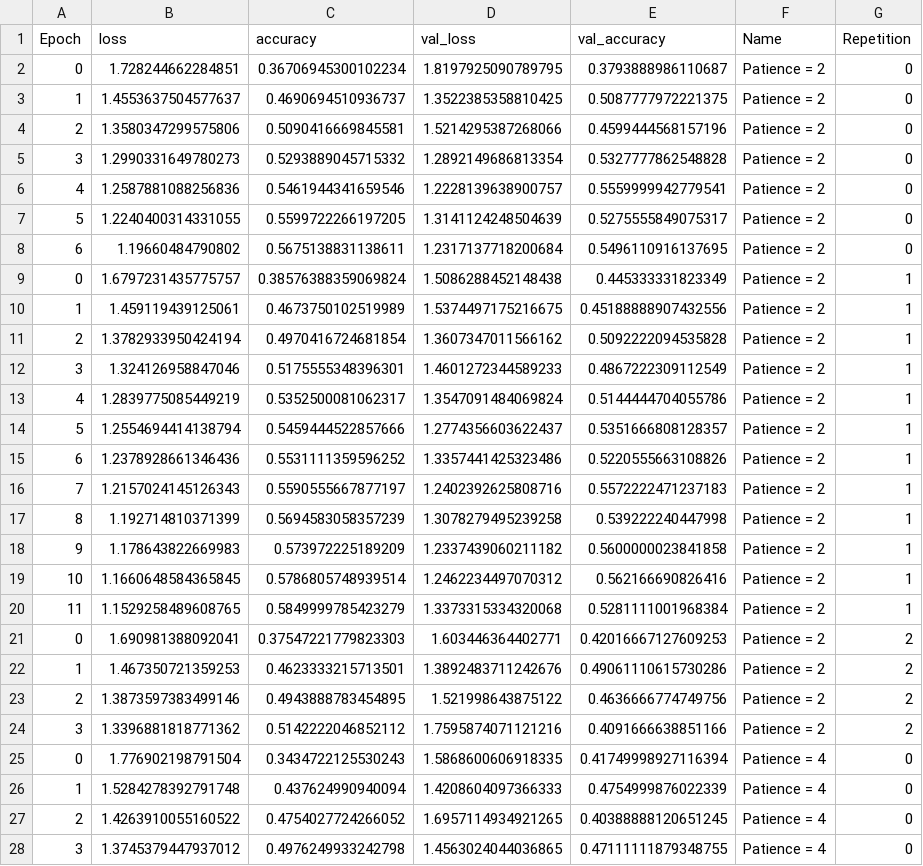
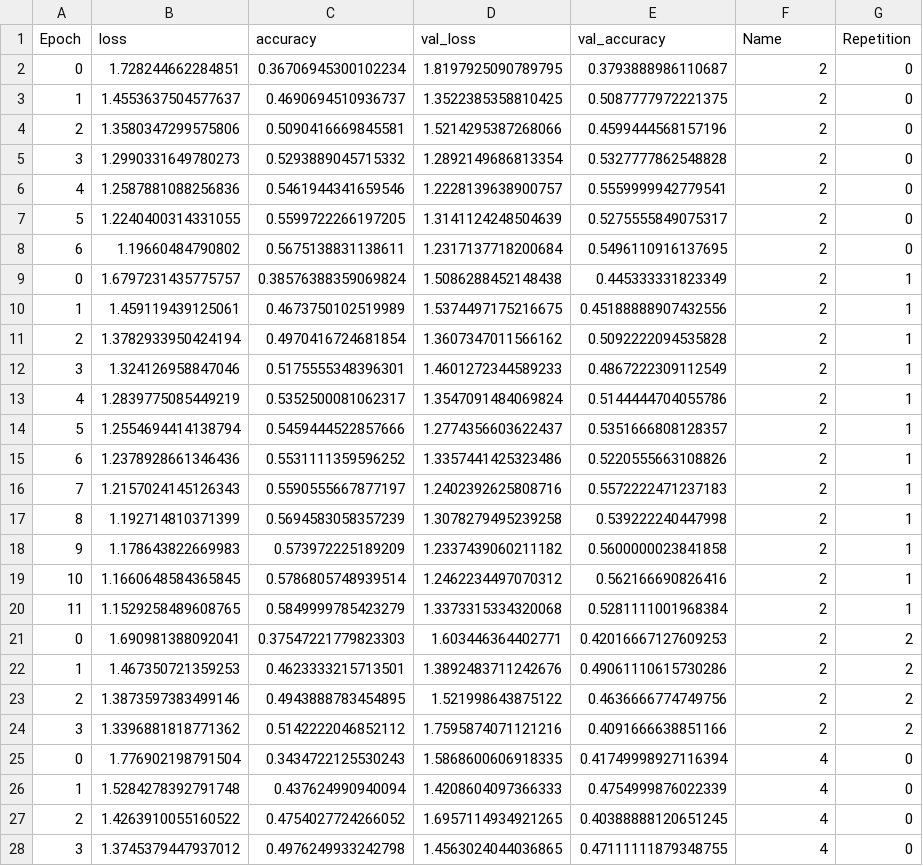
Before and after one commit to zakrzewow/DeepLearning2024, a CSV file: project1/results/experiment14_results.csv, drawn as a sheet; only a part is shown; the diff covers the shown part only.

```diff
--- a/project1/results/experiment14_results.csv
+++ b/project1/results/experiment14_results.csv
@@ -1,28 +1,28 @@
 Epoch,loss,accuracy,val_loss,val_accuracy,Name,Repetition
-0,1.728244662284851,0.36706945300102234,1.8197925090789795,0.3793888986110687,Patience = 2,0
-1,1.4553637504577637,0.4690694510936737,1.3522385358810425,0.5087777972221375,Patience = 2,0
-2,1.3580347299575806,0.5090416669845581,1.5214295387268066,0.4599444568157196,Patience = 2,0
-3,1.2990331649780273,0.5293889045715332,1.2892149686813354,0.5327777862548828,Patience = 2,0
-4,1.2587881088256836,0.5461944341659546,1.2228139638900757,0.5559999942779541,Patience = 2,0
-5,1.2240400314331055,0.5599722266197205,1.3141124248504639,0.5275555849075317,Patience = 2,0
-6,1.19660484790802,0.5675138831138611,1.2317137718200684,0.5496110916137695,Patience = 2,0
-0,1.6797231435775757,0.38576388359069824,1.5086288452148438,0.445333331823349,Patience = 2,1
-1,1.459119439125061,0.4673750102519989,1.5374497175216675,0.45188888907432556,Patience = 2,1
-2,1.3782933950424194,0.4970416724681854,1.3607347011566162,0.5092222094535828,Patience = 2,1
-3,1.324126958847046,0.5175555348396301,1.4601272344589233,0.4867222309112549,Patience = 2,1
-4,1.2839775085449219,0.5352500081062317,1.3547091484069824,0.5144444704055786,Patience = 2,1
-5,1.2554694414138794,0.5459444522857666,1.2774356603622437,0.5351666808128357,Patience = 2,1
-6,1.2378928661346436,0.5531111359596252,1.3357441425323486,0.5220555663108826,Patience = 2,1
-7,1.2157024145126343,0.5590555667877197,1.2402392625808716,0.5572222471237183,Patience = 2,1
-8,1.192714810371399,0.5694583058357239,1.3078279495239258,0.539222240447998,Patience = 2,1
-9,1.178643822669983,0.573972225189209,1.2337439060211182,0.5600000023841858,Patience = 2,1
-10,1.1660648584365845,0.5786805748939514,1.2462234497070312,0.562166690826416,Patience = 2,1
-11,1.1529258489608765,0.5849999785423279,1.3373315334320068,0.5281111001968384,Patience = 2,1
-0,1.690981388092041,0.37547221779823303,1.603446364402771,0.42016667127609253,Patience = 2,2
-1,1.467350721359253,0.4623333215713501,1.3892483711242676,0.49061110615730286,Patience = 2,2
-2,1.3873597383499146,0.4943888783454895,1.521998643875122,0.4636666774749756,Patience = 2,2
-3,1.3396881818771362,0.5142222046852112,1.7595874071121216,0.4091666638851166,Patience = 2,2
-0,1.776902198791504,0.3434722125530243,1.5868600606918335,0.41749998927116394,Patience = 4,0
-1,1.5284278392791748,0.437624990940094,1.4208604097366333,0.4754999876022339,Patience = 4,0
-2,1.4263910055160522,0.4754027724266052,1.6957114934921265,0.40388888120651245,Patience = 4,0
-3,1.3745379447937012,0.4976249933242798,1.4563024044036865,0.47111111879348755,Patience = 4,0
+0,1.728244662284851,0.36706945300102234,1.8197925090789795,0.3793888986110687,2,0
+1,1.4553637504577637,0.4690694510936737,1.3522385358810425,0.5087777972221375,2,0
+2,1.3580347299575806,0.5090416669845581,1.5214295387268066,0.4599444568157196,2,0
+3,1.2990331649780273,0.5293889045715332,1.2892149686813354,0.5327777862548828,2,0
+4,1.2587881088256836,0.5461944341659546,1.2228139638900757,0.5559999942779541,2,0
+5,1.2240400314331055,0.5599722266197205,1.3141124248504639,0.5275555849075317,2,0
+6,1.19660484790802,0.5675138831138611,1.2317137718200684,0.5496110916137695,2,0
+0,1.6797231435775757,0.38576388359069824,1.5086288452148438,0.445333331823349,2,1
+1,1.459119439125061,0.4673750102519989,1.5374497175216675,0.45188888907432556,2,1
+2,1.3782933950424194,0.4970416724681854,1.3607347011566162,0.5092222094535828,2,1
+3,1.324126958847046,0.5175555348396301,1.4601272344589233,0.4867222309112549,2,1
+4,1.2839775085449219,0.5352500081062317,1.3547091484069824,0.5144444704055786,2,1
+5,1.2554694414138794,0.5459444522857666,1.2774356603622437,0.5351666808128357,2,1
+6,1.2378928661346436,0.5531111359596252,1.3357441425323486,0.5220555663108826,2,1
+7,1.2157024145126343,0.5590555667877197,1.2402392625808716,0.5572222471237183,2,1
+8,1.192714810371399,0.5694583058357239,1.3078279495239258,0.539222240447998,2,1
+9,1.178643822669983,0.573972225189209,1.2337439060211182,0.5600000023841858,2,1
+10,1.1660648584365845,0.5786805748939514,1.2462234497070312,0.562166690826416,2,1
+11,1.1529258489608765,0.5849999785423279,1.3373315334320068,0.5281111001968384,2,1
+0,1.690981388092041,0.37547221779823303,1.603446364402771,0.42016667127609253,2,2
+1,1.467350721359253,0.4623333215713501,1.3892483711242676,0.49061110615730286,2,2
+2,1.3873597383499146,0.4943888783454895,1.521998643875122,0.4636666774749756,2,2
+3,1.3396881818771362,0.5142222046852112,1.7595874071121216,0.4091666638851166,2,2
+0,1.776902198791504,0.3434722125530243,1.5868600606918335,0.41749998927116394,4,0
+1,1.5284278392791748,0.437624990940094,1.4208604097366333,0.4754999876022339,4,0
+2,1.4263910055160522,0.4754027724266052,1.6957114934921265,0.40388888120651245,4,0
+3,1.3745379447937012,0.4976249933242798,1.4563024044036865,0.47111111879348755,4,0
```
Also changed, not shown: 110 edited cells elsewhere in this file, project1/results/experiment13_results.csv, 17 other files.
